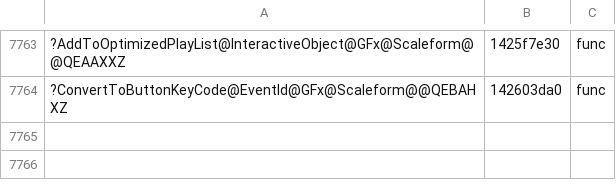
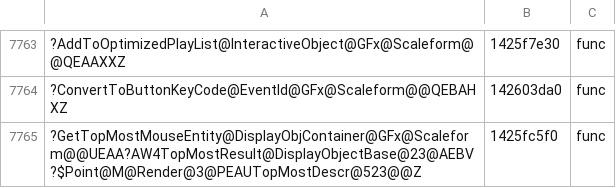
Before and after one commit to riyukuro/MS2Recomp, a TSV file: progress/symbols-manual.tsv, drawn as a sheet; only a part is shown, gaps mark what is left out; the diff names each change by its address in the sheet, - before the commit and + after, or states it on an @@ line.

```diff
--- a/progress/symbols-manual.tsv
+++ b/progress/symbols-manual.tsv
+row 7765: ?GetTopMostMouseEntity@DisplayObjContainer@GFx@Scaleform@@UEAA?AW4TopMostResult@DisplayObjectBase@23@AEBV?$Point@M@Render@3@PEAUTopMostDescr@523@@Z | 1425fc5f0 | func
```
